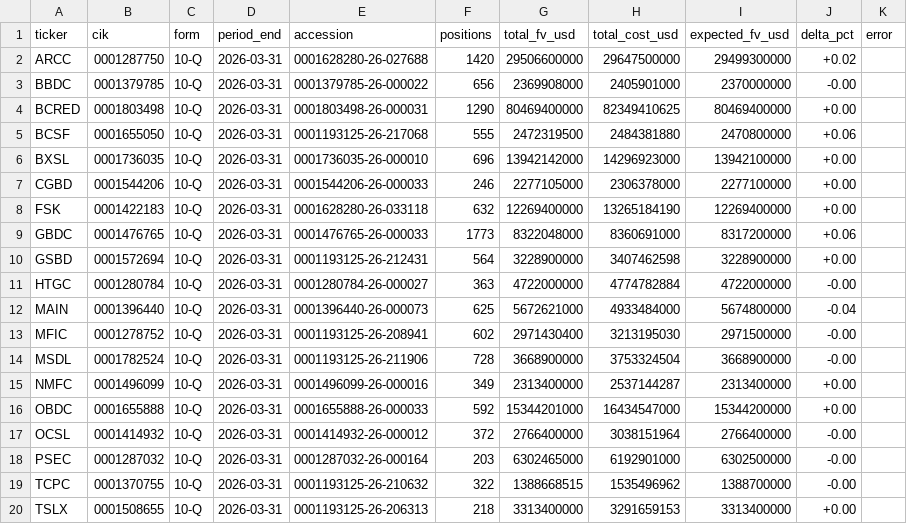
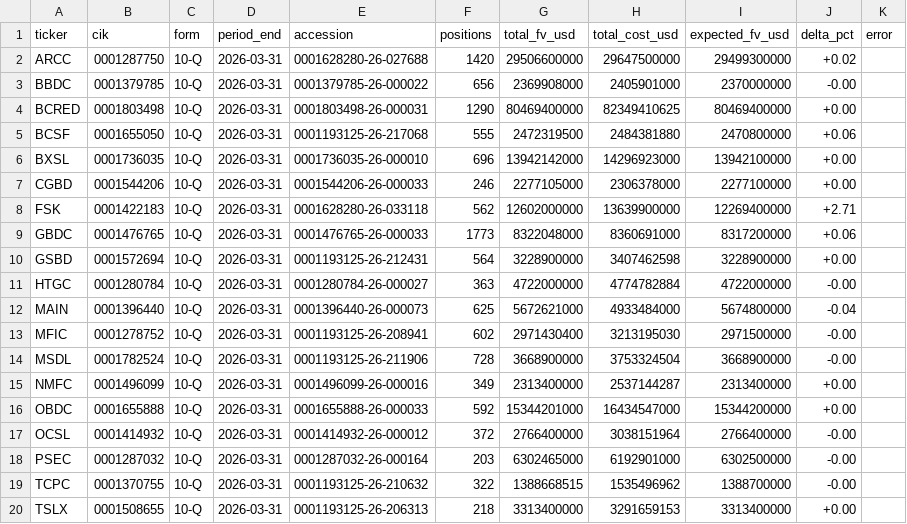
Before and after one commit to vandiwork/bdc-researcher, a CSV file: bot/out_all/_summary.csv, drawn as a sheet.

```diff
--- a/bot/out_all/_summary.csv
+++ b/bot/out_all/_summary.csv
@@ -7,3 +7,3 @@ BXSL,0001736035,10-Q,2026-03-31,0001736035-26-000010,696,13942142000,14296923000
 CGBD,0001544206,10-Q,2026-03-31,0001544206-26-000033,246,2277105000,2306378000,2277100000,+0.00,
-FSK,0001422183,10-Q,2026-03-31,0001628280-26-033118,632,12269400000,13265184190,12269400000,+0.00,
+FSK,0001422183,10-Q,2026-03-31,0001628280-26-033118,562,12602000000,13639900000,12269400000,+2.71,
 GBDC,0001476765,10-Q,2026-03-31,0001476765-26-000033,1773,8322048000,8360691000,8317200000,+0.06,
```
Also changed, not shown: 15 other files.
